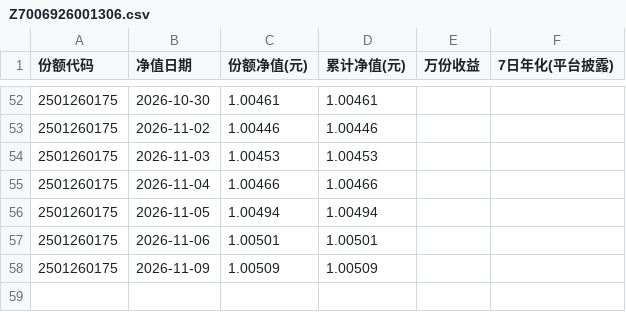
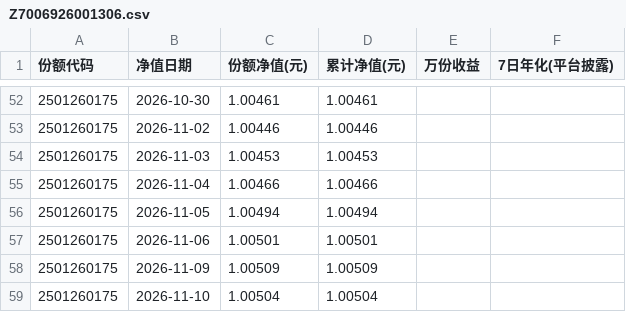
Before and after one commit to Pululu-515/licai-tracker, a CSV file: data/archive/Z7006926001306.csv, drawn as a sheet; only a part is shown, gaps mark what is left out; the diff names each change by its address in the sheet, - before the commit and + after, or states it on an @@ line.

```diff
--- a/data/archive/Z7006926001306.csv
+++ b/data/archive/Z7006926001306.csv
+row 59: 2501260175 | 2026-11-10 | 1.00504 | 1.00504
```
Also changed, not shown: data/archive/Z7001026000481.csv, data/archive/Z7001026000529.csv, 15 other files.
